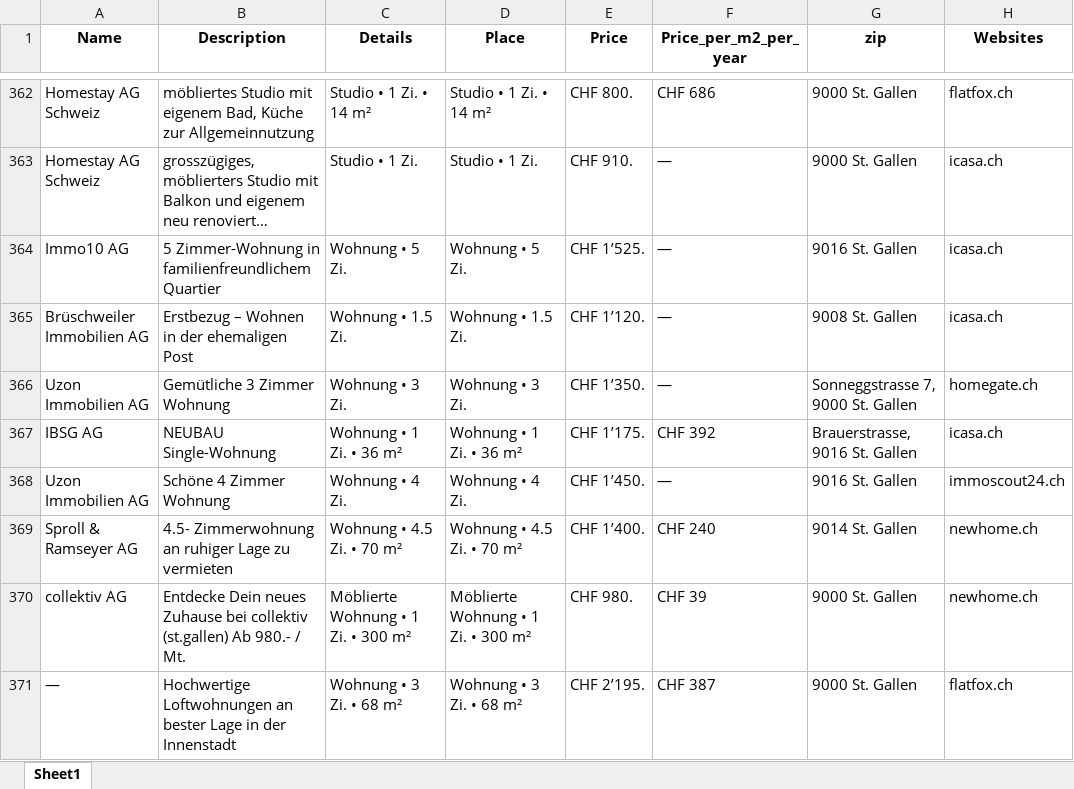
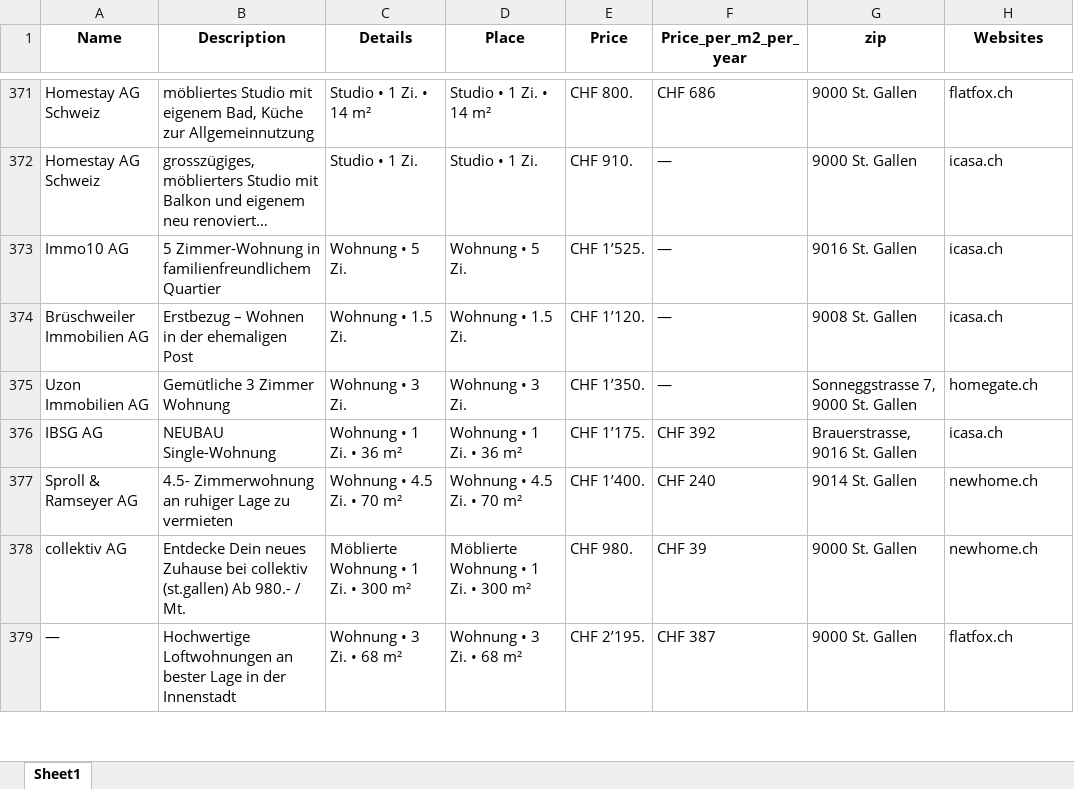
Before and after one commit to lorexzx/CS, an Excel workbook: Immobilienliste.xlsx, sheet Sheet1, drawn as a sheet; only a part is shown, gaps mark what is left out; long unchanged cells end in …; values as stored, in another font and other column widths than the file's, no borders; removed rows and columns are numbered as before the commit, all else as after; the diff covers the shown part only; the diff names each change by its address in the sheet, - before the commit and + after, or states it on an @@ line.

Commit message:
Updated Immobilienliste via Workflow

```diff
--- a/Immobilienliste.xlsx (sheet Sheet1)
+++ b/Immobilienliste.xlsx (sheet Sheet1)
-row 368: Uzon Immobilien AG | Schöne 4 Zimmer Wohnung | Wohnung • 4 Zi. | Wohnung • 4 Zi. | CHF 1’450. | — | 9016 St. Gallen | immoscout24.ch
```
Also changed, not shown: 24 added rows, 23 removed rows and 27 edited cells elsewhere in this sheet.
